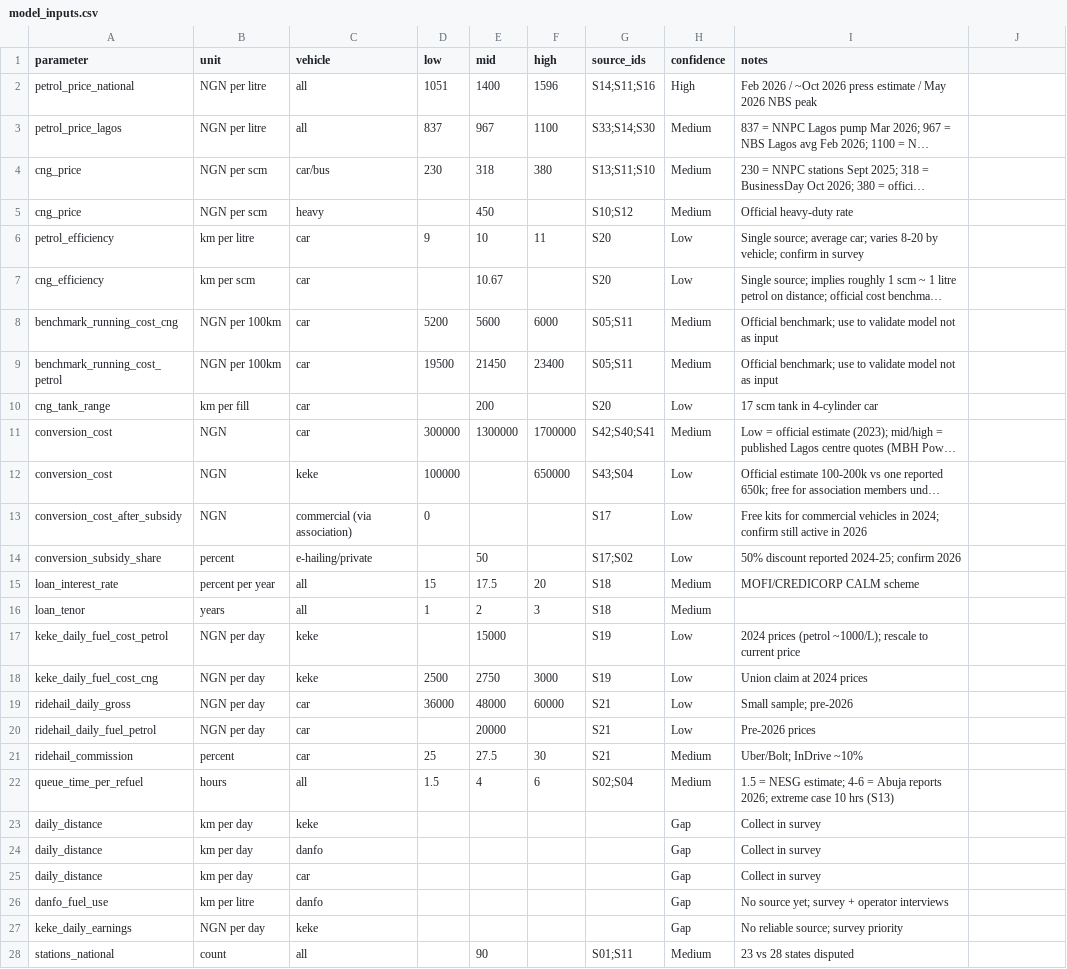
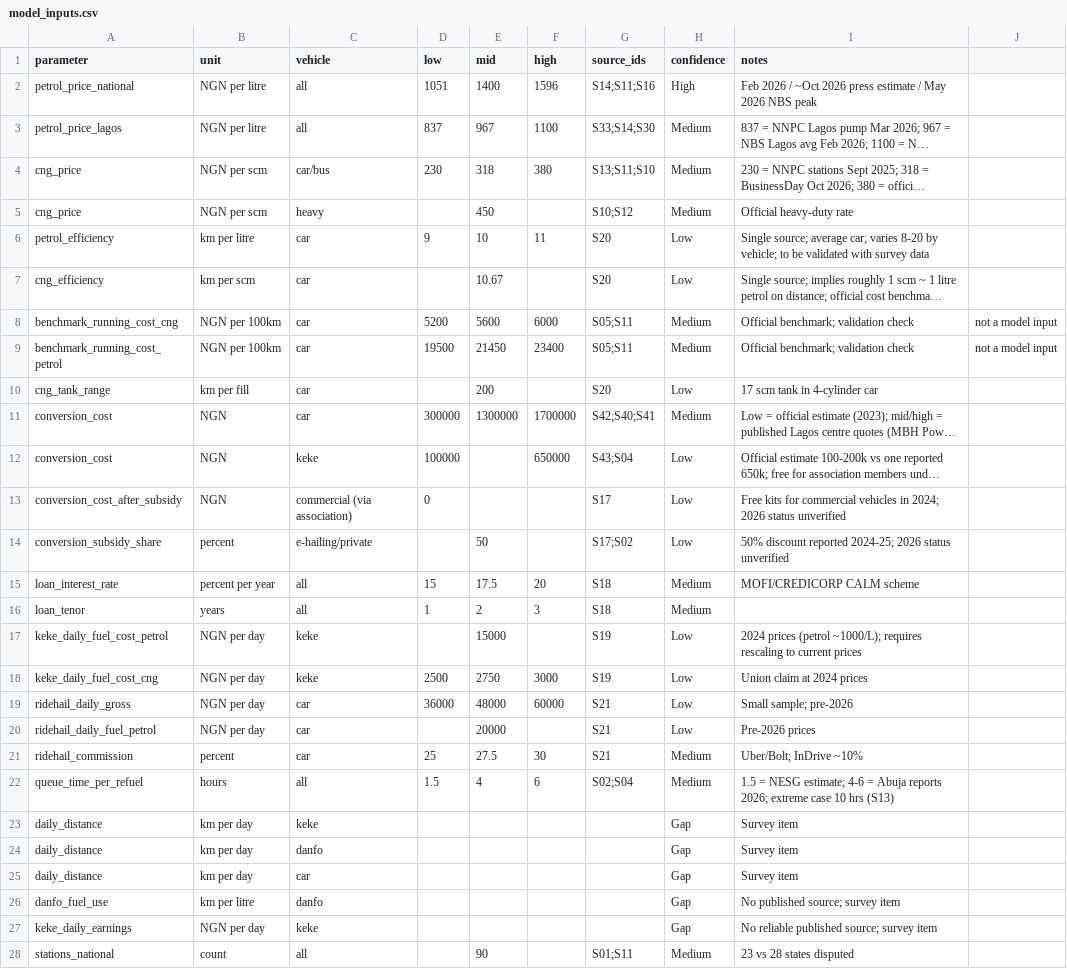
Before and after one commit to malikbadmus79-max/nigeria-cng-policy, a CSV file: data/raw/model_inputs.csv, drawn as a sheet; only a part is shown; long unchanged cells end in …; the diff names each change by its address in the sheet, - before the commit and + after, or states it on an @@ line.

```diff
--- a/data/raw/model_inputs.csv
+++ b/data/raw/model_inputs.csv
-I6 (notes): …by vehicle; confirm in survey
+I6 (notes): …by vehicle; to be validated with survey data
-I8:I9 (notes): Official benchmark; use to validate model not as input
+I8:I9 (notes): Official benchmark; validation check
-J8:J9: (empty)
+J8:J9: not a model input
-I13 (notes): …in 2024; confirm still active in 2026
+I13 (notes): …in 2024; 2026 status unverified
-I14 (notes): …reported 2024-25; confirm 2026
+I14 (notes): …reported 2024-25; 2026 status unverified
-I17 (notes): …(petrol ~1000/L); rescale to current price
+I17 (notes): …(petrol ~1000/L); requires rescaling to current prices
-I23:I25 (notes): Collect in survey
+I23:I25 (notes): Survey item
-I26 (notes): No source yet; survey + operator interviews
+I26 (notes): No published source; survey item
-I27 (notes): No reliable source; survey priority
+I27 (notes): No reliable published source; survey item
```
Also changed, not shown: data/raw/conversion_prices.csv, 9 other files.
